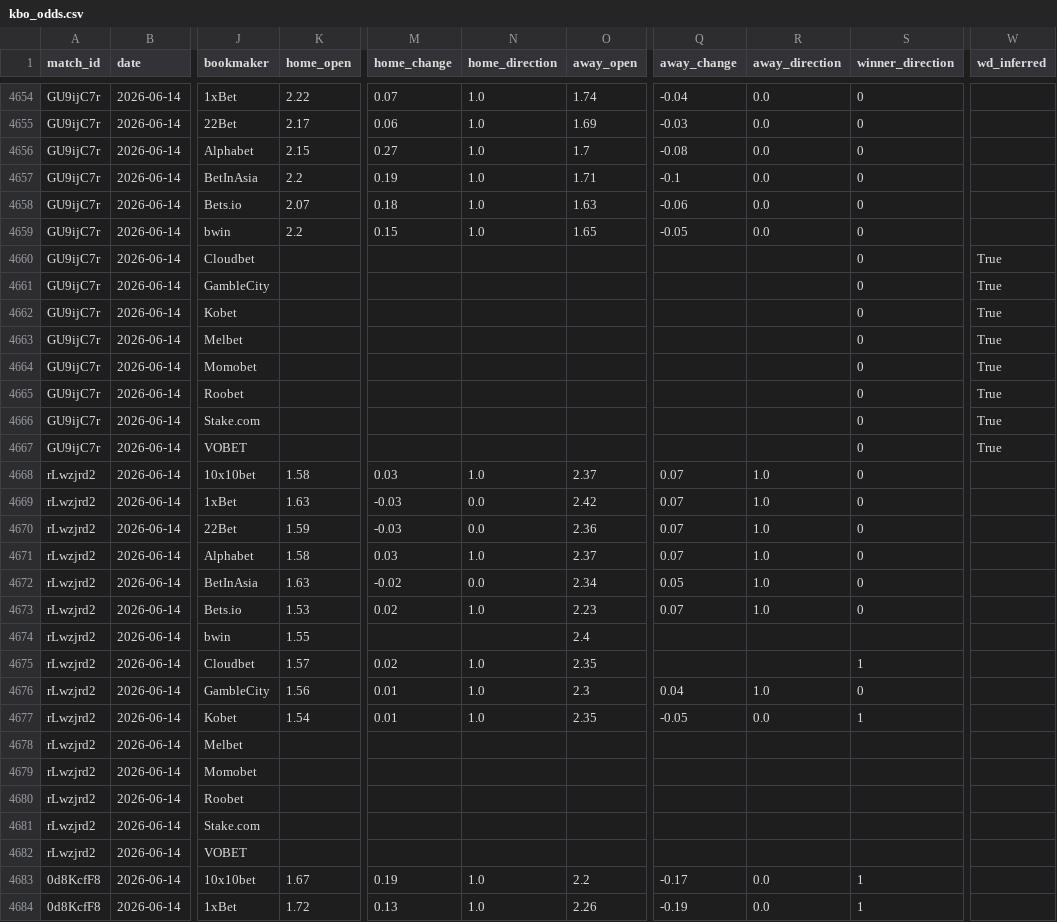
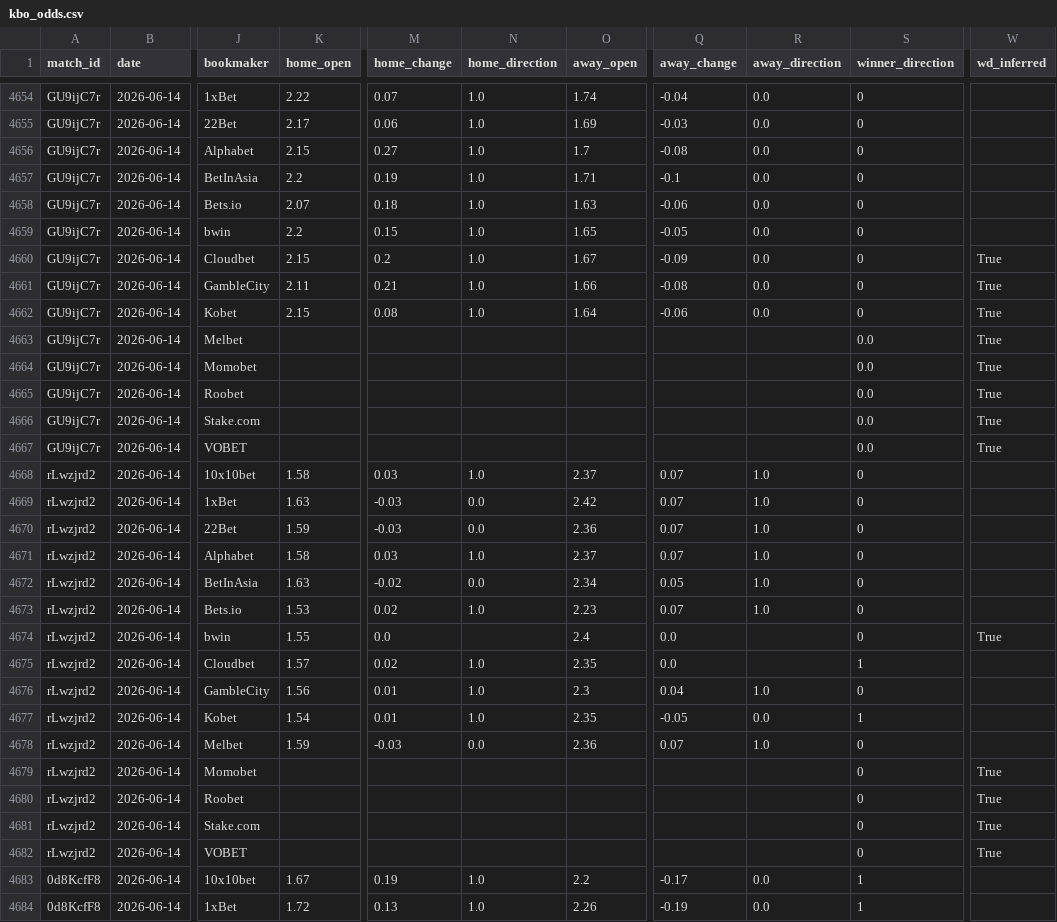
Before and after one commit to seung-min-lee/seung-min-lee-kbo-predictor, a CSV file: kbo_odds.csv, drawn as a sheet; only a part is shown, gaps mark what is left out; the diff covers the shown part only; the diff names each change by its address in the sheet, - before the commit and + after, or states it on an @@ line.

```diff
--- a/kbo_odds.csv
+++ b/kbo_odds.csv
-K4660 (home_open): (empty)
+K4660 (home_open): 2.15
-M4660 (home_change): (empty)
+M4660 (home_change): 0.2
-N4660:N4662 (home_direction): (empty)
+N4660:N4662 (home_direction): 1.0
-O4660 (away_open): (empty)
+O4660 (away_open): 1.67
-Q4660 (away_change): (empty)
+Q4660 (away_change): -0.09
-R4660:R4662 (away_direction): (empty)
+R4660:R4662 (away_direction): 0.0
-K4661 (home_open): (empty)
+K4661 (home_open): 2.11
-M4661 (home_change): (empty)
+M4661 (home_change): 0.21
-O4661 (away_open): (empty)
+O4661 (away_open): 1.66
-Q4661 (away_change): (empty)
+Q4661 (away_change): -0.08
-K4662 (home_open): (empty)
+K4662 (home_open): 2.15
-M4662 (home_change): (empty)
+M4662 (home_change): 0.08
-O4662 (away_open): (empty)
+O4662 (away_open): 1.64
-Q4662 (away_change): (empty)
+Q4662 (away_change): -0.06
-S4663:S4667 (winner_direction): 0
+S4663:S4667 (winner_direction): 0.0
-M4674 (home_change): (empty)
+M4674 (home_change): 0.0
-Q4674:Q4675 (away_change): (empty)
+Q4674:Q4675 (away_change): 0.0
-S4674 (winner_direction): (empty)
+S4674 (winner_direction): 0
-W4674 (wd_inferred): (empty)
+W4674 (wd_inferred): True
-K4678 (home_open): (empty)
+K4678 (home_open): 1.59
-M4678 (home_change): (empty)
+M4678 (home_change): -0.03
-N4678 (home_direction): (empty)
+N4678 (home_direction): 0.0
-O4678 (away_open): (empty)
+O4678 (away_open): 2.36
-Q4678 (away_change): (empty)
+Q4678 (away_change): 0.07
-R4678 (away_direction): (empty)
+R4678 (away_direction): 1.0
-S4678:S4682 (winner_direction): (empty)
+S4678:S4682 (winner_direction): 0
-W4679:W4682 (wd_inferred): (empty)
+W4679:W4682 (wd_inferred): True
```
Also changed, not shown: 35 edited cells elsewhere in this file, 1 other file.
